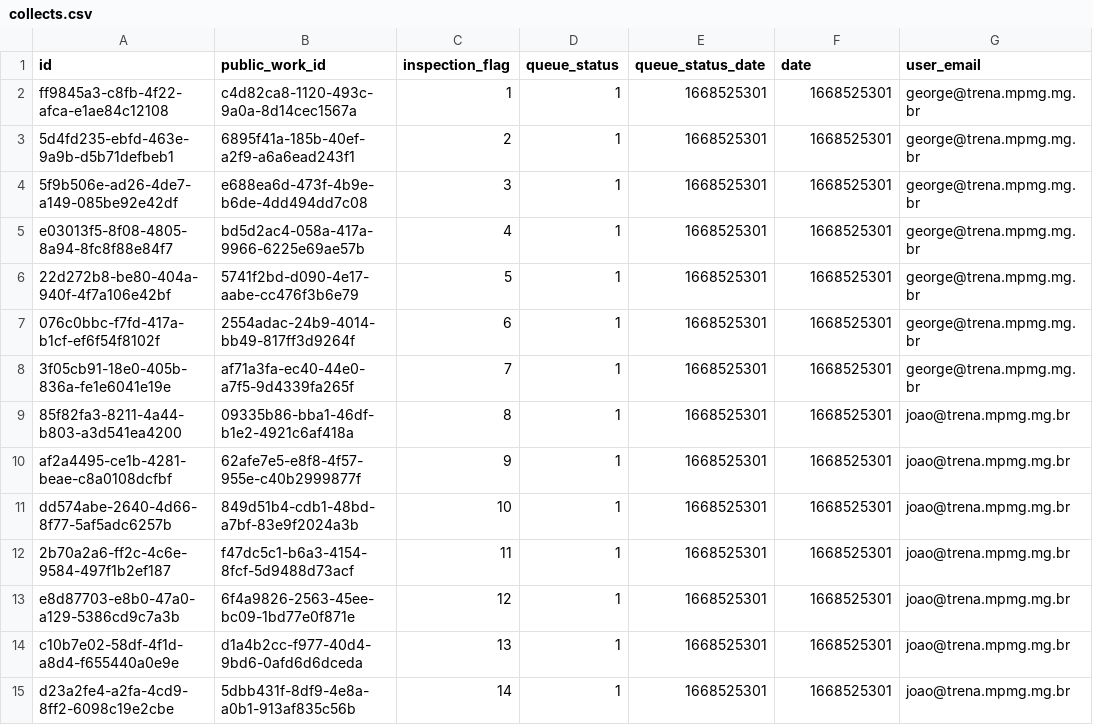
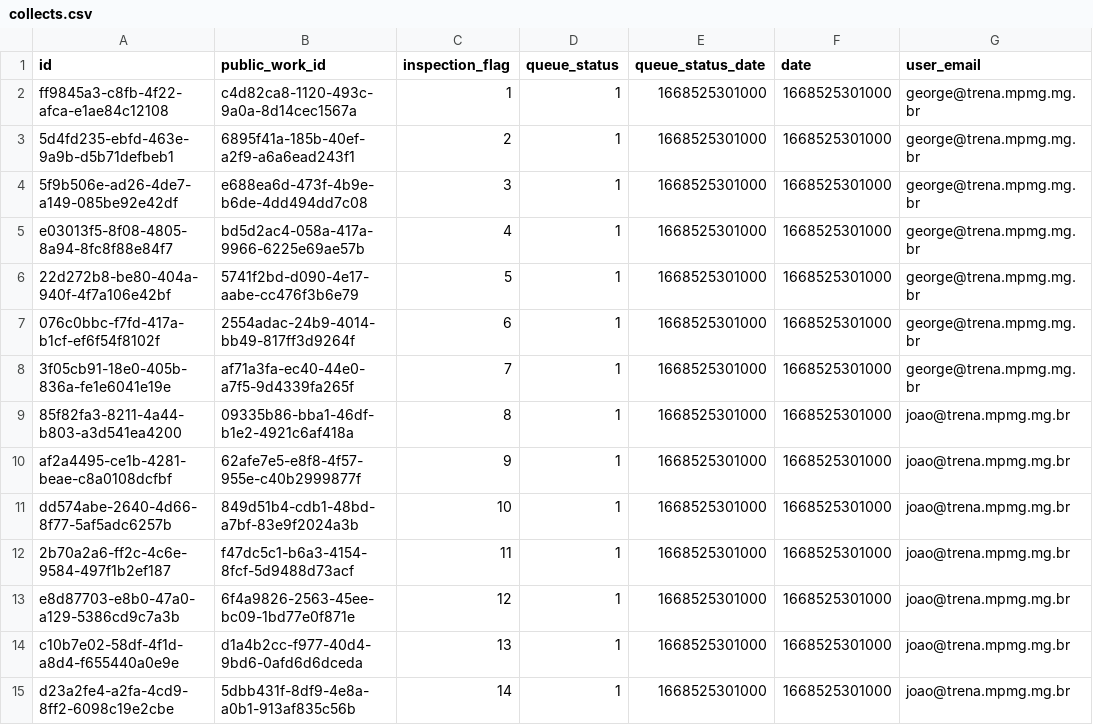
Before and after one commit to MPMG-DCC-UFMG/F05-Mobile-backend, a CSV file: initial_data/collects/collects.csv, drawn as a sheet; only a part is shown; the diff covers the shown part only; the diff names each change by its address in the sheet, - before the commit and + after, or states it on an @@ line.

```diff
--- a/initial_data/collects/collects.csv
+++ b/initial_data/collects/collects.csv
-E2:E15 (queue_status_date): 1668525301
+E2:E15 (queue_status_date): 1668525301000
-F2:F15 (date): 1668525301
+F2:F15 (date): 1668525301000
```
Also changed, not shown: 28 edited cells elsewhere in this file, initial_data/inspections/inspections.csv, initial_data/photos/photos.csv, 1 other file.
